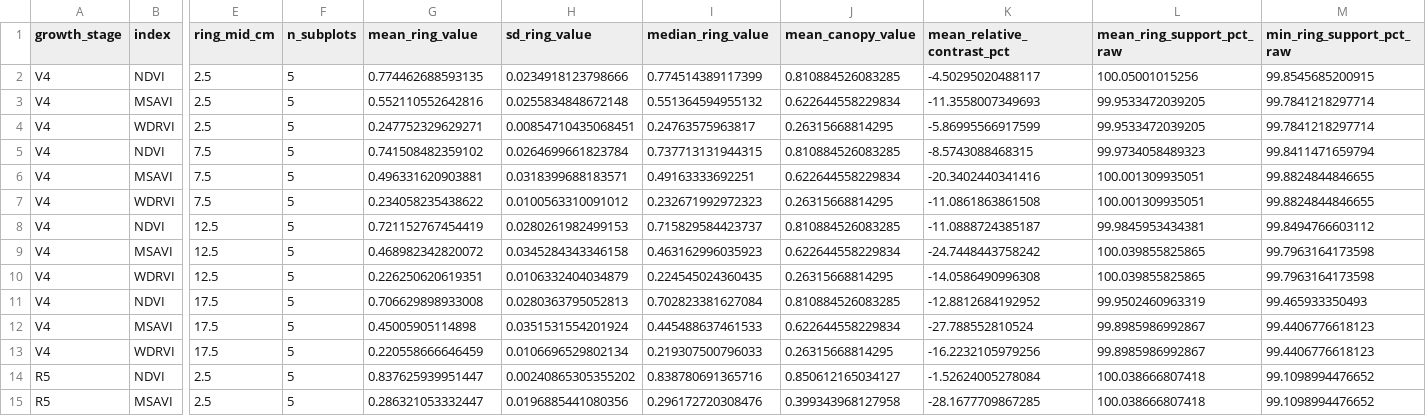
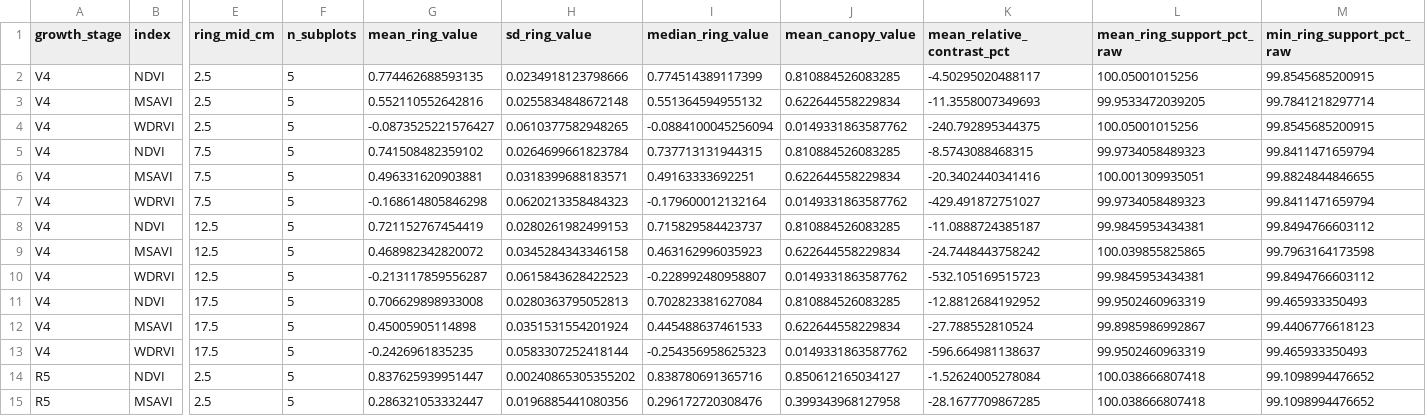
Before and after one commit to JGB-GIS-RS/common-bean-uav-canopy-boundary-sensitivity, a CSV file: derived/radial_background/radial_ring_summary.csv, drawn as a sheet; only a part is shown, gaps mark what is left out; the diff covers the shown part only; the diff names each change by its address in the sheet, - before the commit and + after, or states it on an @@ line.

```diff
--- a/derived/radial_background/radial_ring_summary.csv
+++ b/derived/radial_background/radial_ring_summary.csv
-G4 (mean_ring_value): 0.247752329629271
+G4 (mean_ring_value): -0.0873525221576427
-H4 (sd_ring_value): 0.00854710435068451
+H4 (sd_ring_value): 0.0610377582948265
-I4 (median_ring_value): 0.24763575963817
+I4 (median_ring_value): -0.0884100045256094
-J4 (mean_canopy_value): 0.26315668814295
+J4 (mean_canopy_value): 0.0149331863587762
-K4 (mean_relative_contrast_pct): -5.86995566917599
+K4 (mean_relative_contrast_pct): -240.792895344375
-L4 (mean_ring_support_pct_raw): 99.9533472039205
+L4 (mean_ring_support_pct_raw): 100.05001015256
-M4 (min_ring_support_pct_raw): 99.7841218297714
+M4 (min_ring_support_pct_raw): 99.8545685200915
-G7 (mean_ring_value): 0.234058235438622
+G7 (mean_ring_value): -0.168614805846298
-H7 (sd_ring_value): 0.0100563310091012
+H7 (sd_ring_value): 0.0620213358484323
-I7 (median_ring_value): 0.232671992972323
+I7 (median_ring_value): -0.179600012132164
-J7 (mean_canopy_value): 0.26315668814295
+J7 (mean_canopy_value): 0.0149331863587762
-K7 (mean_relative_contrast_pct): -11.0861863861508
+K7 (mean_relative_contrast_pct): -429.491872751027
-L7 (mean_ring_support_pct_raw): 100.001309935051
+L7 (mean_ring_support_pct_raw): 99.9734058489323
-M7 (min_ring_support_pct_raw): 99.8824844846655
+M7 (min_ring_support_pct_raw): 99.8411471659794
-G10 (mean_ring_value): 0.226250620619351
+G10 (mean_ring_value): -0.213117859556287
-H10 (sd_ring_value): 0.0106332404034879
+H10 (sd_ring_value): 0.0615843628422523
-I10 (median_ring_value): 0.224545024360435
+I10 (median_ring_value): -0.228992480958807
-J10 (mean_canopy_value): 0.26315668814295
+J10 (mean_canopy_value): 0.0149331863587762
-K10 (mean_relative_contrast_pct): -14.0586490996308
+K10 (mean_relative_contrast_pct): -532.105169515723
-L10 (mean_ring_support_pct_raw): 100.039855825865
+L10 (mean_ring_support_pct_raw): 99.9845953434381
-M10 (min_ring_support_pct_raw): 99.7963164173598
+M10 (min_ring_support_pct_raw): 99.8494766603112
-G13 (mean_ring_value): 0.220558666646459
+G13 (mean_ring_value): -0.2426961835235
-H13 (sd_ring_value): 0.0106696529802134
+H13 (sd_ring_value): 0.0583307252418144
-I13 (median_ring_value): 0.219307500796033
+I13 (median_ring_value): -0.254356958625323
-J13 (mean_canopy_value): 0.26315668814295
+J13 (mean_canopy_value): 0.0149331863587762
-K13 (mean_relative_contrast_pct): -16.2232105979256
+K13 (mean_relative_contrast_pct): -596.664981138637
-L13 (mean_ring_support_pct_raw): 99.8985986992867
+L13 (mean_ring_support_pct_raw): 99.9502460963319
-M13 (min_ring_support_pct_raw): 99.4406776618123
+M13 (min_ring_support_pct_raw): 99.465933350493
```
Also changed, not shown: 88 edited cells elsewhere in this file, derived/boundary_sensitivity/boundary_geometry_qa.csv, derived/boundary_sensitivity/boundary_perturbation_observations.csv, 24 other files.
